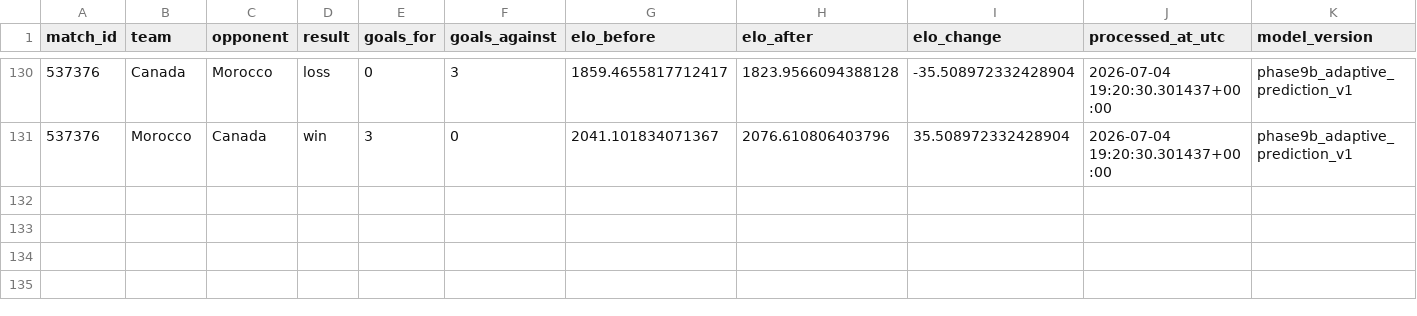
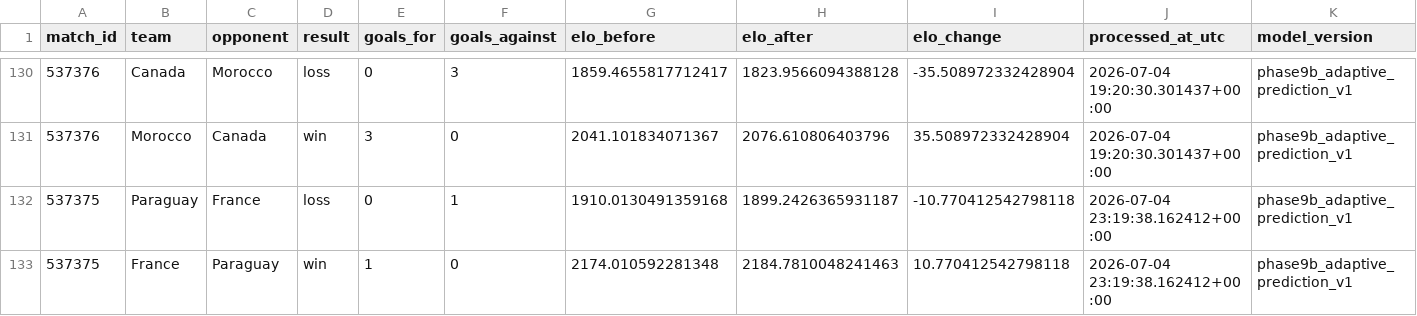
Before and after one commit to hayalows/cupmarket-2026, a CSV file: data/history/elo_events.csv, drawn as a sheet; only a part is shown, gaps mark what is left out.

```diff
--- a/data/history/elo_events.csv
+++ b/data/history/elo_events.csv
@@ -131 +131,3 @@ match_id,team,opponent,result,goals_for,goals_against,elo_before,elo_after,elo_c
 537376,Morocco,Canada,win,3,0,2041.101834071367,2076.610806403796,35.508972332428904,2026-07-04 19:20:30.301437+00:00,phase9b_adaptive_prediction_v1
+537375,Paraguay,France,loss,0,1,1910.0130491359168,1899.2426365931187,-10.770412542798118,2026-07-04 23:19:38.162412+00:00,phase9b_adaptive_prediction_v1
+537375,France,Paraguay,win,1,0,2174.010592281348,2184.7810048241463,10.770412542798118,2026-07-04 23:19:38.162412+00:00,phase9b_adaptive_prediction_v1
```
Also changed, not shown: backend/state/world_cup_processed_match_ledger.csv, data/knockout_progress_latest.csv, 19 other files.
